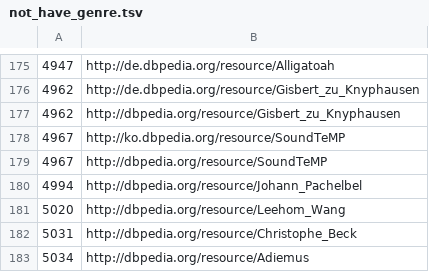
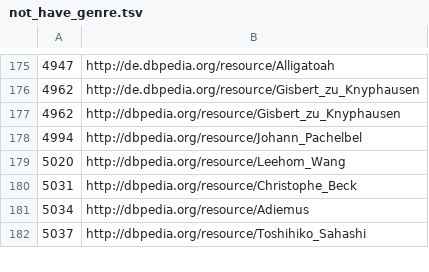
Before and after one commit to nailson/LastfmDataset, a TSV file: R/not_have_genre.tsv, drawn as a sheet; only a part is shown, gaps mark what is left out; the shorter side is filled out with more unchanged rows.

Commit message:
remove ko SoundTemp

```diff
--- a/R/not_have_genre.tsv
+++ b/R/not_have_genre.tsv
@@ -177,4 +177,2 @@
 4962	http://dbpedia.org/resource/Gisbert_zu_Knyphausen
-4967	http://ko.dbpedia.org/resource/SoundTeMP
-4967	http://dbpedia.org/resource/SoundTeMP
 4994	http://dbpedia.org/resource/Johann_Pachelbel
```
